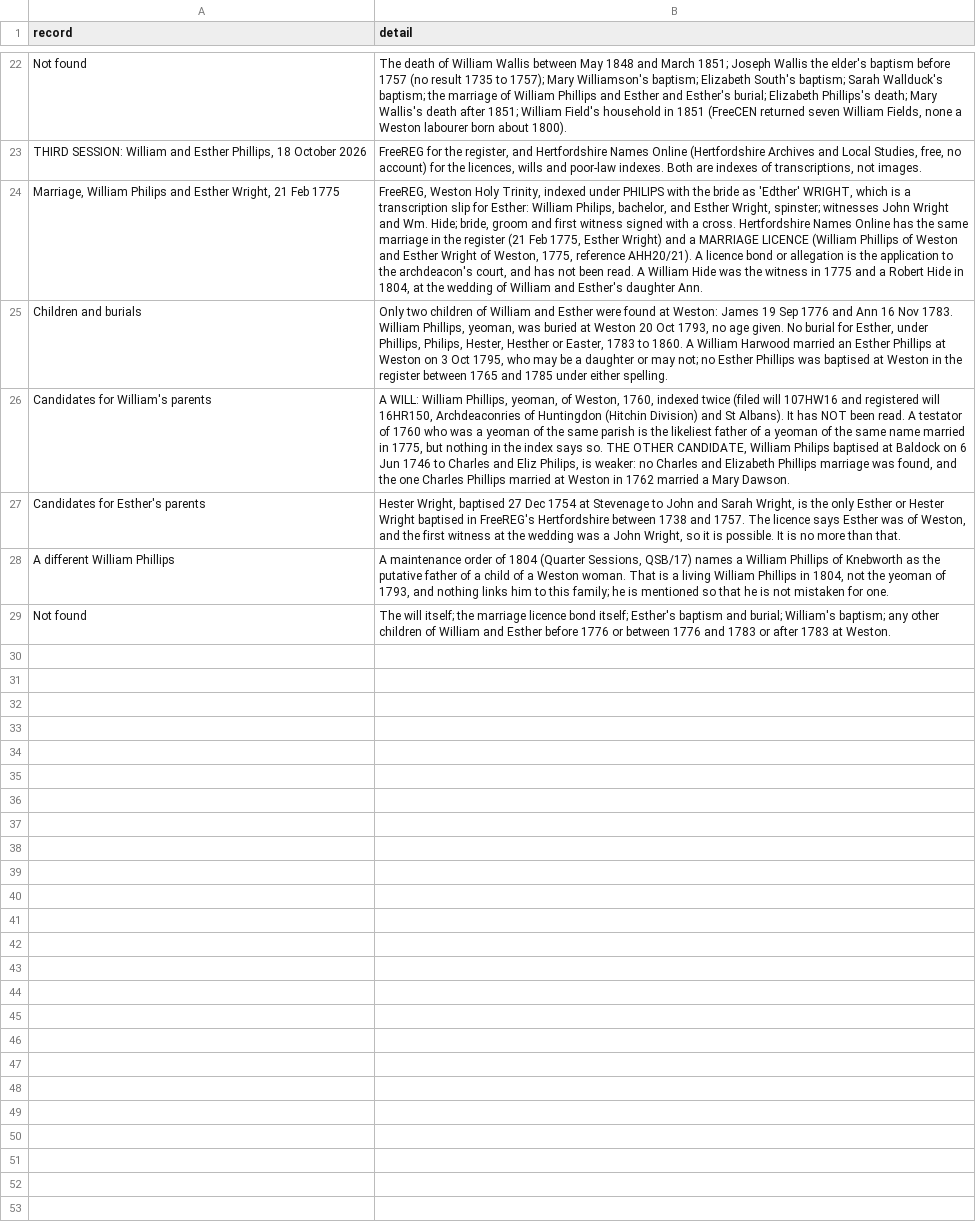
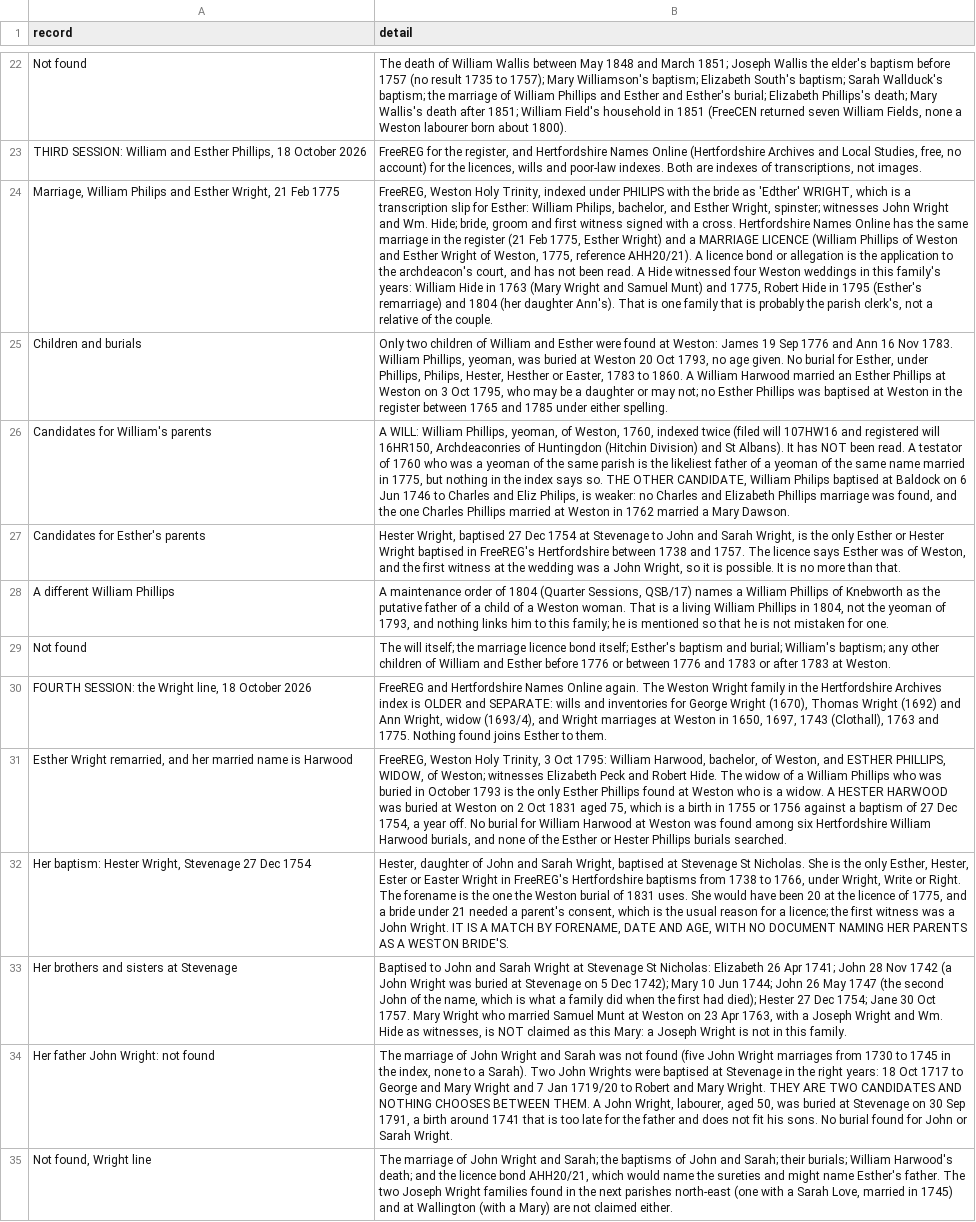
Before and after one commit to daviddef/TheLuwinski, a TSV file: data/wallis-field-weston-2026-10-18.tsv, drawn as a sheet; only a part is shown, gaps mark what is left out; the diff names each change by its address in the sheet, - before the commit and + after, or states it on an @@ line.

```diff
--- a/data/wallis-field-weston-2026-10-18.tsv
+++ b/data/wallis-field-weston-2026-10-18.tsv
-B24 (detail): …read. A William Hide was the witness in 1775 and a Robert Hide in 1804, at the wedding of William and Esther's daughter Ann.
+B24 (detail): …read. A Hide witnessed four Weston weddings in this family's years: William Hide in 1763 (Mary Wright and Samuel Munt) and 1775, Robert Hide in 1795 (Esther's remarriage) and 1804 (her daughter Ann's). That is one family that is probably the parish clerk's, not a relative of the couple.
+row 30: FOURTH SESSION: the Wright line, 18 October 2026 | FreeREG and Hertfordshire Names Online again. The Weston Wright family in the Hertfordshire Archives index is OLDER and SEPARATE: wills and inventories for George Wright (1670), Thomas Wright (1692) and Ann Wright, widow (1693/4), and Wright marriages at Weston in 1650, 1697, 1743 (Clothall), 1763 and 1775. Nothing found joins Esther to them.
+row 31: Esther Wright remarried, and her married name is Harwood | FreeREG, Weston Holy Trinity, 3 Oct 1795: William Harwood, bachelor, of Weston, and ESTHER PHILLIPS, WIDOW, of Weston; witnesses Elizabeth Peck and Robert Hide. The widow of a William Phillips who was buried in October 1793 is the only Esther Phillips found at Weston who is a widow. A HESTER HARWOOD was buried at Weston on 2 Oct 1831 aged 75, which is a birth in 1755 or 1756 against a baptism of 27 Dec 1754, a year off. No burial for William Harwood at Weston was found among six Hertfordshire William Harwood burials, and none of the Esther or Hester Phillips burials searched.
+row 32: Her baptism: Hester Wright, Stevenage 27 Dec 1754 | Hester, daughter of John and Sarah Wright, baptised at Stevenage St Nicholas. She is the only Esther, Hester, Ester or Easter Wright in FreeREG's Hertfordshire baptisms from 1738 to 1766, under Wright, Write or Right. The forename is the one the Weston burial of 1831 uses. She would have been 20 at the licence of 1775, and a bride under 21 needed a parent's consent, which is the usual reason for a licence; the first witness was a John Wright. IT IS A MATCH BY FORENAME, DATE AND AGE, WITH NO DOCUMENT NAMING HER PARENTS AS A WESTON BRIDE'S.
+row 33: Her brothers and sisters at Stevenage | Baptised to John and Sarah Wright at Stevenage St Nicholas: Elizabeth 26 Apr 1741; John 28 Nov 1742 (a John Wright was buried at Stevenage on 5 Dec 1742); Mary 10 Jun 1744; John 26 May 1747 (the second John of the name, which is what a family did when the first had died); Hester 27 Dec 1754; Jane 30 Oct 1757. Mary Wright who married Samuel Munt at Weston on 23 Apr 1763, with a Joseph Wright and Wm. Hide as witnesses, is NOT claimed as this Mary: a Joseph Wright is not in this family.
+row 34: Her father John Wright: not found | The marriage of John Wright and Sarah was not found (five John Wright marriages from 1730 to 1745 in the index, none to a Sarah). Two John Wrights were baptised at Stevenage in the right years: 18 Oct 1717 to George and Mary Wright and 7 Jan 1719/20 to Robert and Mary Wright. THEY ARE TWO CANDIDATES AND NOTHING CHOOSES BETWEEN THEM. A John Wright, labourer, aged 50, was buried at Stevenage on 30 Sep 1791, a birth around 1741 that is too late for the father and does not fit his sons. No burial found for John or Sarah Wright.
+row 35: Not found, Wright line | The marriage of John Wright and Sarah; the baptisms of John and Sarah; their burials; William Harwood's death; and the licence bond AHH20/21, which would name the sureties and might name Esther's father. The two Joseph Wright families found in the next parishes north-east (one with a Sarah Love, married in 1745) and at Wallington (with a Mary) are not claimed either.
```
Also changed, not shown: 7 other files.
